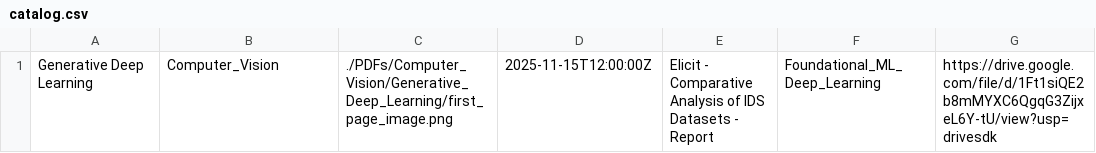
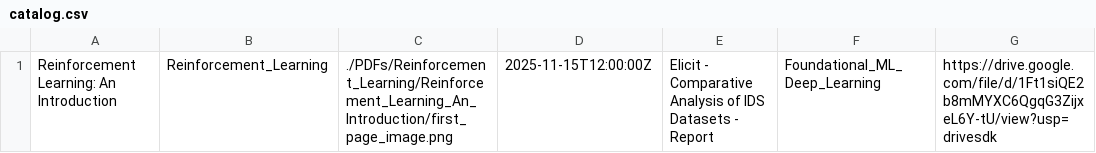
Before and after one commit to MohammedNasserAhmed/Trending-AI-PDFs, a CSV file: docs/catalog.csv, drawn as a sheet; only a part is shown; the diff names each change by its address in the sheet, - before the commit and + after, or states it on an @@ line.

Commit message:
Add row to catalog.csv

```diff
--- a/docs/catalog.csv
+++ b/docs/catalog.csv
-A1: Generative Deep Learning
+A1: Reinforcement Learning: An Introduction
-B1: Computer_Vision
+B1: Reinforcement_Learning
-C1: ./PDFs/Computer_Vision/Generative_Deep_Learning/first_page_image.png
+C1: ./PDFs/Reinforcement_Learning/Reinforcement_Learning_An_Introduction/first_page_image.png
```
